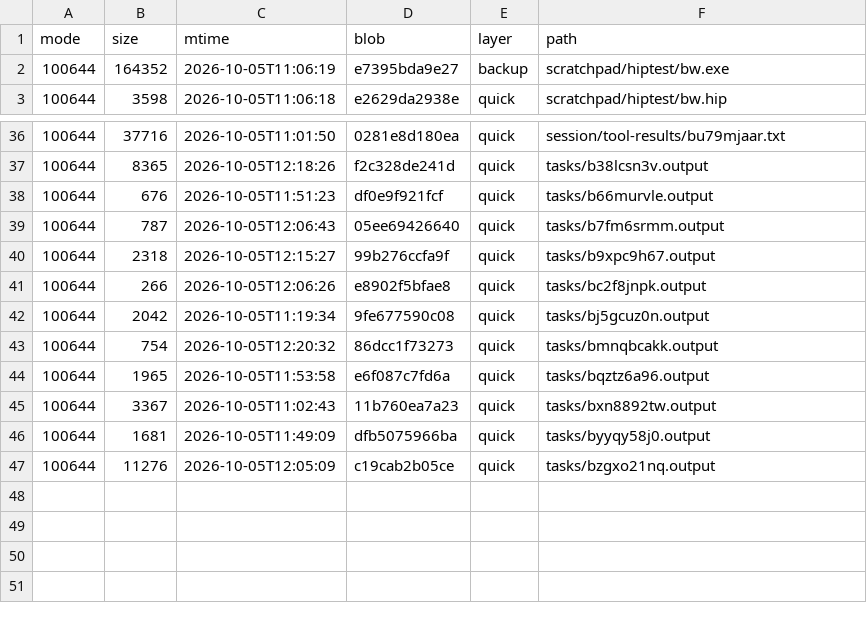
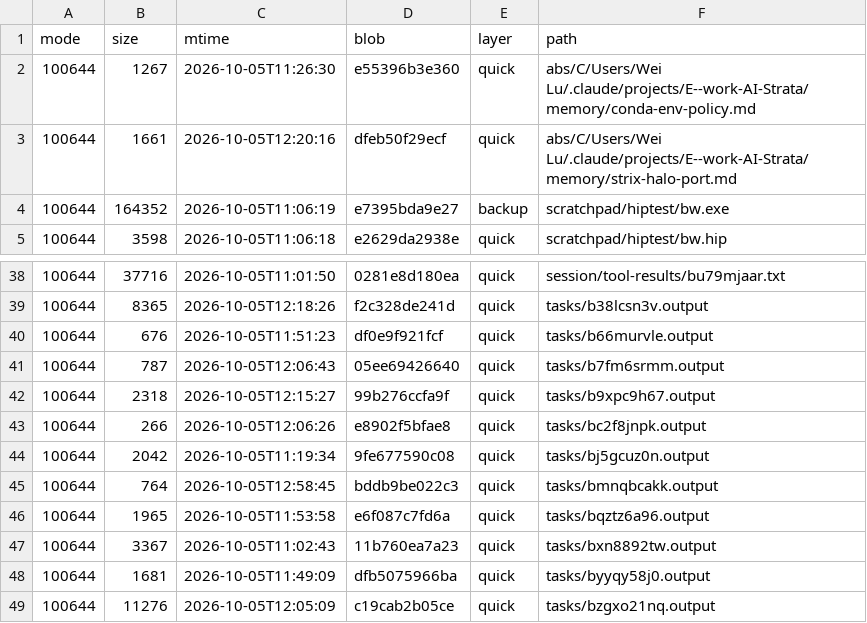
Before and after one commit to luweigen/Strata, a TSV file: _traj/work/ed11a558-488f-44ff-ae44-74cbeaee92fe/MANIFEST.tsv, drawn as a sheet; only a part is shown, gaps mark what is left out.

```diff
--- a/_traj/work/ed11a558-488f-44ff-ae44-74cbeaee92fe/MANIFEST.tsv
+++ b/_traj/work/ed11a558-488f-44ff-ae44-74cbeaee92fe/MANIFEST.tsv
@@ -1,2 +1,4 @@
 mode	size	mtime	blob	layer	path
+100644	1267	2026-10-05T11:26:30	e55396b3e360	quick	abs/C/Users/Wei Lu/.claude/projects/E--work-AI-Strata/memory/conda-env-policy.md
+100644	1661	2026-10-05T12:20:16	dfeb50f29ecf	quick	abs/C/Users/Wei Lu/.claude/projects/E--work-AI-Strata/memory/strix-halo-port.md
 100644	164352	2026-10-05T11:06:19	e7395bda9e27	backup	scratchpad/hiptest/bw.exe
@@ -42,3 +44,3 @@ mode	size	mtime	blob	layer	path
 100644	2042	2026-10-05T11:19:34	9fe677590c08	quick	tasks/bj5gcuz0n.output
-100644	754	2026-10-05T12:20:32	86dcc1f73273	quick	tasks/bmnqbcakk.output
+100644	764	2026-10-05T12:58:45	bddb9be022c3	quick	tasks/bmnqbcakk.output
 100644	1965	2026-10-05T11:53:58	e6f087c7fd6a	quick	tasks/bqztz6a96.output
```
Also changed, not shown: _traj/INDEX.tsv, 1 other file.
